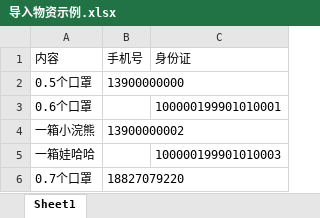
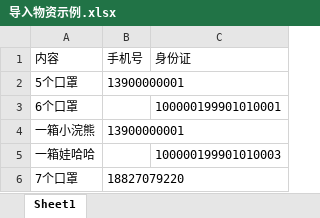
Before and after one commit to jansona/2020_software_engineering_practice, an Excel workbook: 导入物资示例.xlsx, sheet Sheet1, drawn as a sheet; values as stored, in another font and other column widths than the file's, no borders; removed rows and columns are numbered as before the commit, all else as after; the diff names each change by its address in the sheet, - before the commit and + after, or states it on an @@ line.

```diff
--- a/导入物资示例.xlsx (sheet Sheet1)
+++ b/导入物资示例.xlsx (sheet Sheet1)
-row 2: 0.5个口罩 | 13900000000
+row 2: 5个口罩 | 13900000001
-A3 (内容): 0.6个口罩
+A3 (内容): 6个口罩
-B4 (手机号): 13900000002
+B4 (手机号): 13900000001
-A6 (内容): 0.7个口罩
+A6 (内容): 7个口罩
```
Also changed, not shown: 9 other files.
